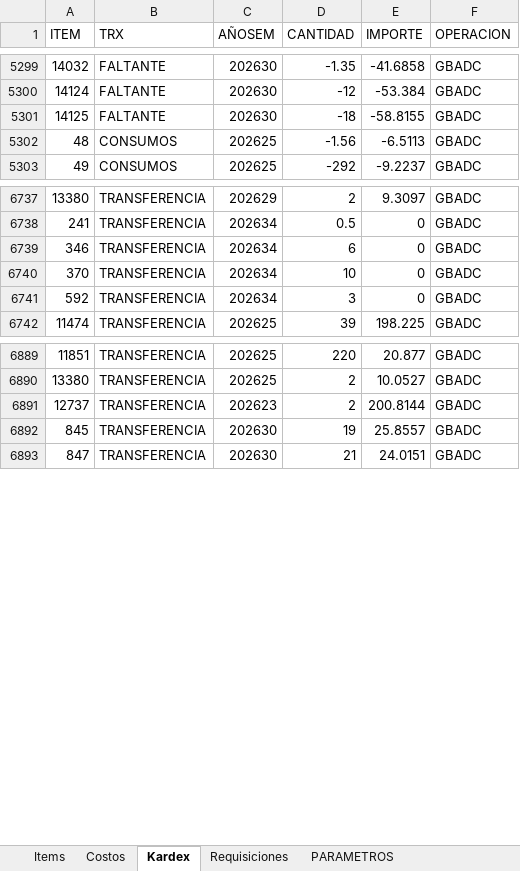
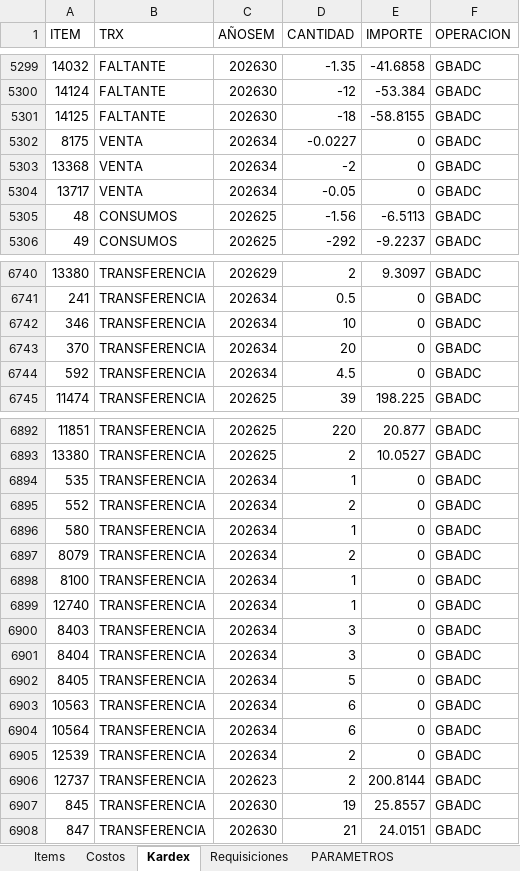
Before and after one commit to AlvaroCornejo/EBC_PEDIDOS_ADICIONALES, an Excel workbook: data/GBADC - ADICIONALES.xlsx, sheet Kardex, drawn as a sheet; only a part is shown, gaps mark what is left out; values as stored, in another font and other column widths than the file's, no borders; table styles not drawn; addresses are those after the commit; the diff covers the shown part only; the diff names each change by its address in the sheet, - before the commit and + after, or states it on an @@ line.

```diff
--- a/data/GBADC - ADICIONALES.xlsx (sheet Kardex)
+++ b/data/GBADC - ADICIONALES.xlsx (sheet Kardex)
+row 5302: 8175 | VENTA | 202634 | -0.0227 | 0 | GBADC
+row 5303: 13368 | VENTA | 202634 | -2 | 0 | GBADC
+row 5304: 13717 | VENTA | 202634 | -0.05 | 0 | GBADC
-D6742 (CANTIDAD): 6
+D6742 (CANTIDAD): 10
-D6743 (CANTIDAD): 10
+D6743 (CANTIDAD): 20
-D6744 (CANTIDAD): 3
+D6744 (CANTIDAD): 4.5
+row 6894: 535 | TRANSFERENCIA | 202634 | 1 | 0 | GBADC
+row 6895: 552 | TRANSFERENCIA | 202634 | 2 | 0 | GBADC
+row 6896: 580 | TRANSFERENCIA | 202634 | 1 | 0 | GBADC
+row 6897: 8079 | TRANSFERENCIA | 202634 | 2 | 0 | GBADC
+row 6898: 8100 | TRANSFERENCIA | 202634 | 1 | 0 | GBADC
+row 6899: 12740 | TRANSFERENCIA | 202634 | 1 | 0 | GBADC
+row 6900: 8403 | TRANSFERENCIA | 202634 | 3 | 0 | GBADC
+row 6901: 8404 | TRANSFERENCIA | 202634 | 3 | 0 | GBADC
+row 6902: 8405 | TRANSFERENCIA | 202634 | 5 | 0 | GBADC
+row 6903: 10563 | TRANSFERENCIA | 202634 | 6 | 0 | GBADC
+row 6904: 10564 | TRANSFERENCIA | 202634 | 6 | 0 | GBADC
+row 6905: 12539 | TRANSFERENCIA | 202634 | 2 | 0 | GBADC
```
Also changed, not shown: 101 edited cells elsewhere in this sheet, sheet PARAMETROS, data/AASI - ADICIONALES.xlsx, data/CDL28 - ADICIONALES.xlsx, 7 other files.
